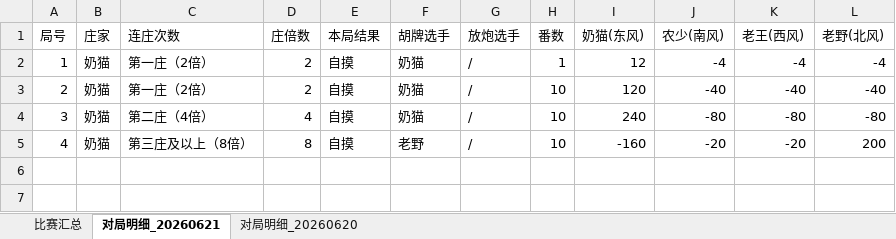
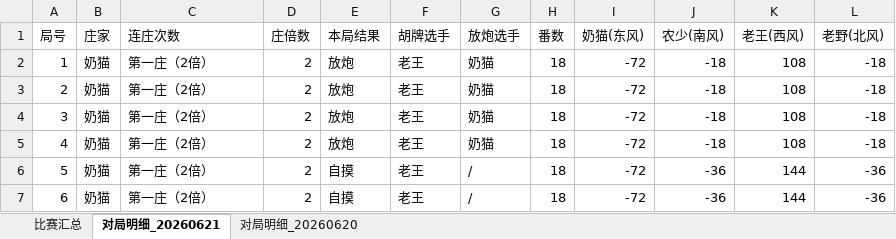
Before and after one commit to rainbin47/majiang-game, an Excel workbook: 麻坛所有比赛数据.xlsx, sheet 对局明细_20260621, drawn as a sheet; values as stored, in another font and other column widths than the file's, no borders; the diff names each change by its address in the sheet, - before the commit and + after, or states it on an @@ line.

Commit message:
更新比赛数据

```diff
--- a/麻坛所有比赛数据.xlsx (sheet 对局明细_20260621)
+++ b/麻坛所有比赛数据.xlsx (sheet 对局明细_20260621)
-E2:E5 (本局结果): 自摸
+E2:E5 (本局结果): 放炮
-F2:F4 (胡牌选手): 奶猫
+F2:F4 (胡牌选手): 老王
-G2:G5 (放炮选手): /
+G2:G5 (放炮选手): 奶猫
-H2 (番数): 1
+H2 (番数): 18
-I2 (奶猫(东风)): 12
+I2 (奶猫(东风)): -72
-J2 (农少(南风)): -4
+J2 (农少(南风)): -18
-K2 (老王(西风)): -4
+K2 (老王(西风)): 108
-L2 (老野(北风)): -4
+L2 (老野(北风)): -18
-H3:H5 (番数): 10
+H3:H5 (番数): 18
-I3 (奶猫(东风)): 120
+I3 (奶猫(东风)): -72
-J3 (农少(南风)): -40
+J3 (农少(南风)): -18
-K3 (老王(西风)): -40
+K3 (老王(西风)): 108
-L3 (老野(北风)): -40
+L3 (老野(北风)): -18
-C4 (连庄次数): 第二庄（4倍）
+C4 (连庄次数): 第一庄（2倍）
-D4 (庄倍数): 4
+D4 (庄倍数): 2
-I4 (奶猫(东风)): 240
+I4 (奶猫(东风)): -72
-J4 (农少(南风)): -80
+J4 (农少(南风)): -18
-K4 (老王(西风)): -80
+K4 (老王(西风)): 108
-L4 (老野(北风)): -80
+L4 (老野(北风)): -18
-C5 (连庄次数): 第三庄及以上（8倍）
+C5 (连庄次数): 第一庄（2倍）
-D5 (庄倍数): 8
+D5 (庄倍数): 2
-F5 (胡牌选手): 老野
+F5 (胡牌选手): 老王
-I5 (奶猫(东风)): -160
+I5 (奶猫(东风)): -72
-J5 (农少(南风)): -20
+J5 (农少(南风)): -18
-K5 (老王(西风)): -20
+K5 (老王(西风)): 108
-L5 (老野(北风)): 200
+L5 (老野(北风)): -18
+row 6: 5 | 奶猫 | 第一庄（2倍） | 2 | 自摸 | 老王 | / | 18 | -72 | -36 | 144 | -36
+row 7: 6 | 奶猫 | 第一庄（2倍） | 2 | 自摸 | 老王 | / | 18 | -72 | -36 | 144 | -36
```
Also changed, not shown: sheet 比赛汇总.
